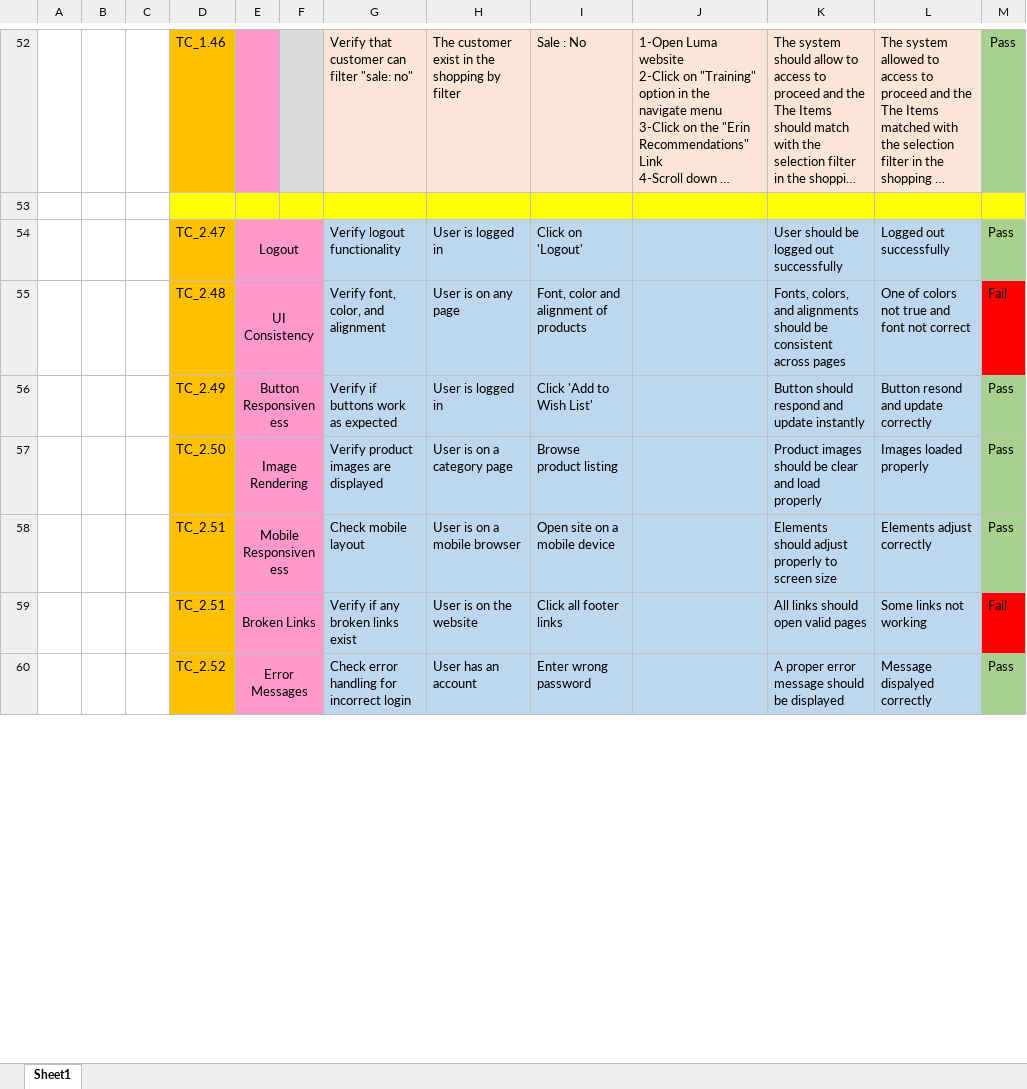
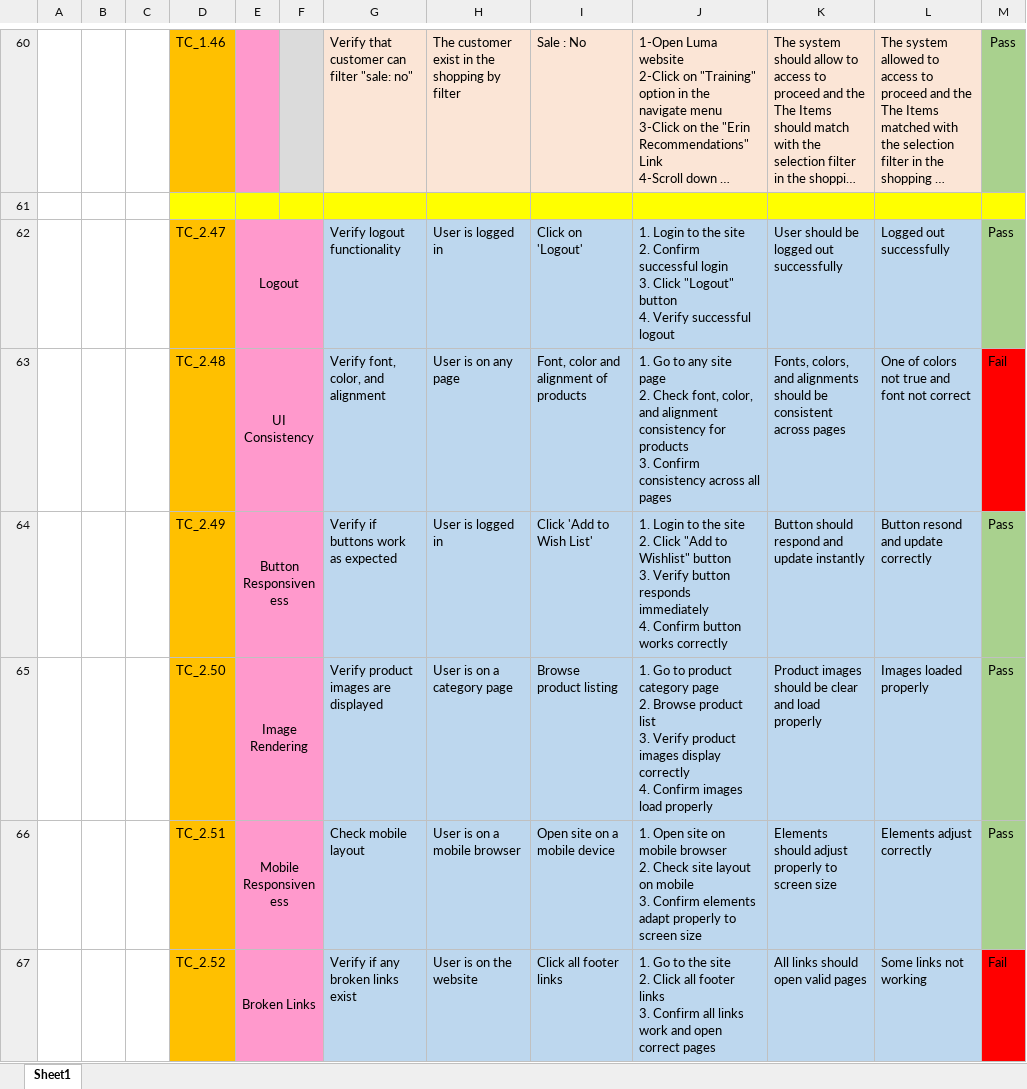
Before and after one commit to Aya9833780/TestLumaProjectTesting, an Excel workbook: finalManualTestLuma.xlsx, sheet Sheet1, drawn as a sheet; only a part is shown, gaps mark what is left out; long unchanged cells end in …; values as stored, in another font and other column widths than the file's, no borders; conditional formats not drawn; removed rows and columns are numbered as before the commit, all else as after; ↵ is a line break in a cell; the diff covers the shown part only; the diff names each change by its address in the sheet, - before the commit and + after, or states it on an @@ line.

```diff
--- a/finalManualTestLuma.xlsx (sheet Sheet1)
+++ b/finalManualTestLuma.xlsx (sheet Sheet1)
-J62: (empty)
+J62: 1. Login to the site ↵ 2. Confirm successful login ↵ 3. Click "Logout" button ↵ 4. Verify successful logout
-J63: (empty)
+J63: 1. Go to any site page ↵ 2. Check font, color, and alignment consistency for products ↵ 3. Confirm consistency across all pages
-J64: (empty)
+J64: 1. Login to the site ↵ 2. Click "Add to Wishlist" button ↵ 3. Verify button responds immediately ↵ 4. Confirm button works correctly
-J65: (empty)
+J65: 1. Go to product category page ↵ 2. Browse product list ↵ 3. Verify product images display correctly ↵ 4. Confirm images load properly
-J66: (empty)
+J66: 1. Open site on mobile browser ↵ 2. Check site layout on mobile ↵ 3. Confirm elements adapt properly to screen size
-D67: TC_2.51
+D67: TC_2.52
-J67: (empty)
+J67: 1. Go to the site ↵ 2. Click all footer links ↵ 3. Confirm all links work and open correct pages
-row 60:  |  |  | TC_2.52 | Error Messages |  | Check error handling for incorrect login | User has an account | Enter wrong password |  | A proper error message should be displayed | Message dispalyed correctly | Pass
```
Also changed, not shown: 26 added rows, 3 removed rows and 52 edited cells elsewhere in this sheet.
